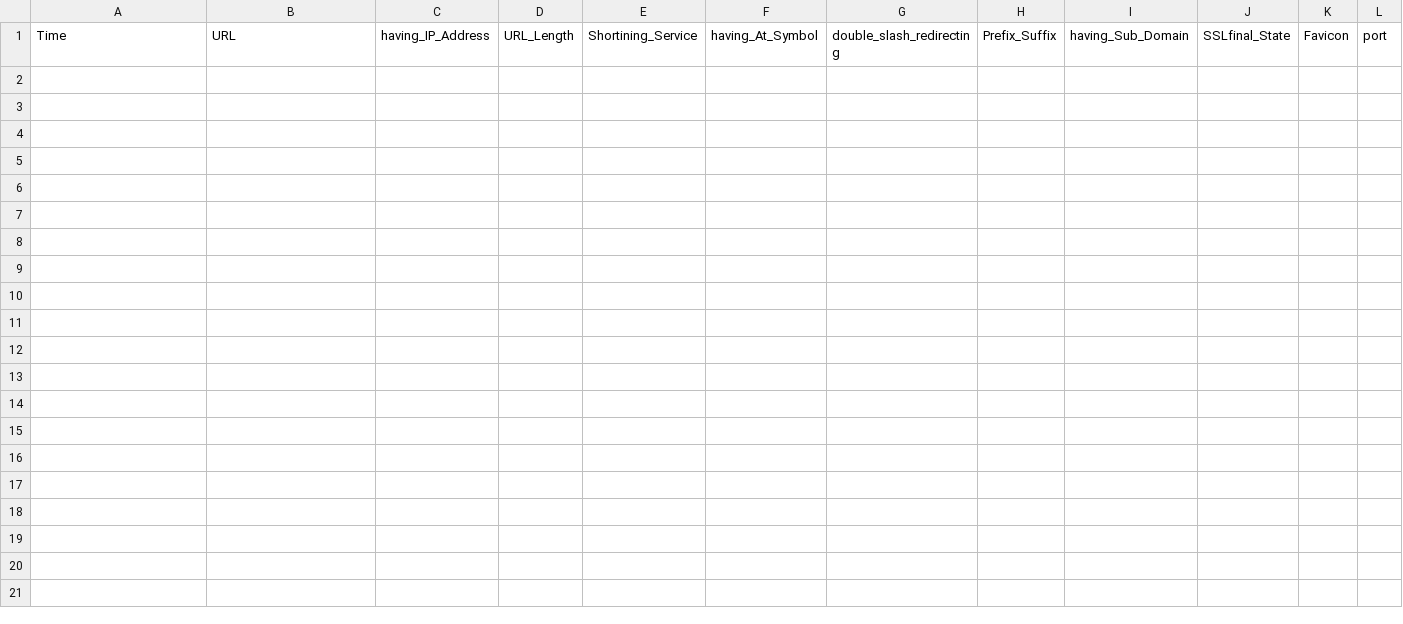
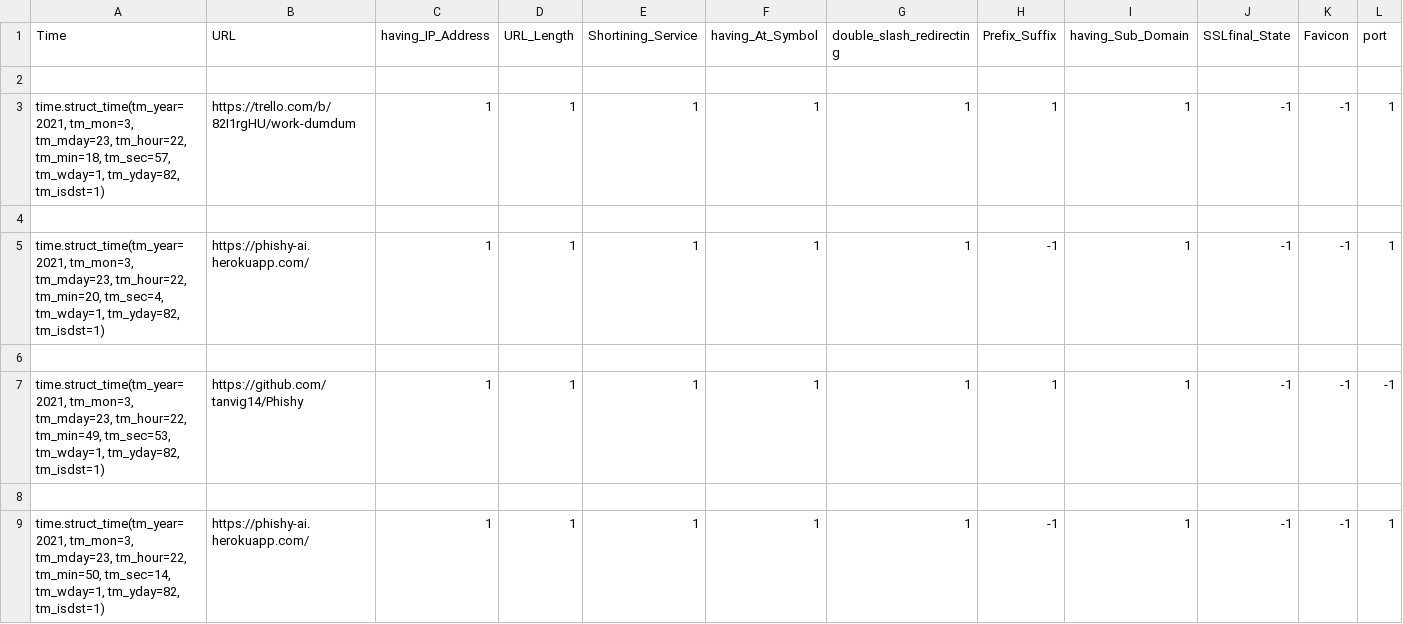
Before and after one commit to tanvig14/Phishy, a CSV file: API/data/results.csv, drawn as a sheet; only a part is shown; rows hold the shown columns only; the diff names each change by its address in the sheet, - before the commit and + after, or states it on an @@ line.

```diff
--- a/API/data/results.csv
+++ b/API/data/results.csv
+row 2: (empty)
+row 3: time.struct_time(tm_year=2021, tm_mon=3, tm_mday=23, tm_hour=22, tm_min=18, tm_sec=57, tm_wday=1, tm_yday=82, tm_isdst=1) | https://trello.com/b/82I1rgHU/work-dumdum | 1 | 1 | 1 | 1 | 1 | 1 | 1 | -1 | -1 | 1
+row 4: (empty)
+row 5: time.struct_time(tm_year=2021, tm_mon=3, tm_mday=23, tm_hour=22, tm_min=20, tm_sec=4, tm_wday=1, tm_yday=82, tm_isdst=1) | https://phishy-ai.herokuapp.com/ | 1 | 1 | 1 | 1 | 1 | -1 | 1 | -1 | -1 | 1
+row 6: (empty)
+row 7: time.struct_time(tm_year=2021, tm_mon=3, tm_mday=23, tm_hour=22, tm_min=49, tm_sec=53, tm_wday=1, tm_yday=82, tm_isdst=1) | https://github.com/tanvig14/Phishy | 1 | 1 | 1 | 1 | 1 | 1 | 1 | -1 | -1 | -1
+row 8: (empty)
+row 9: time.struct_time(tm_year=2021, tm_mon=3, tm_mday=23, tm_hour=22, tm_min=50, tm_sec=14, tm_wday=1, tm_yday=82, tm_isdst=1) | https://phishy-ai.herokuapp.com/ | 1 | 1 | 1 | 1 | 1 | -1 | 1 | -1 | -1 | 1
```
Also changed, not shown: 1 other file.
